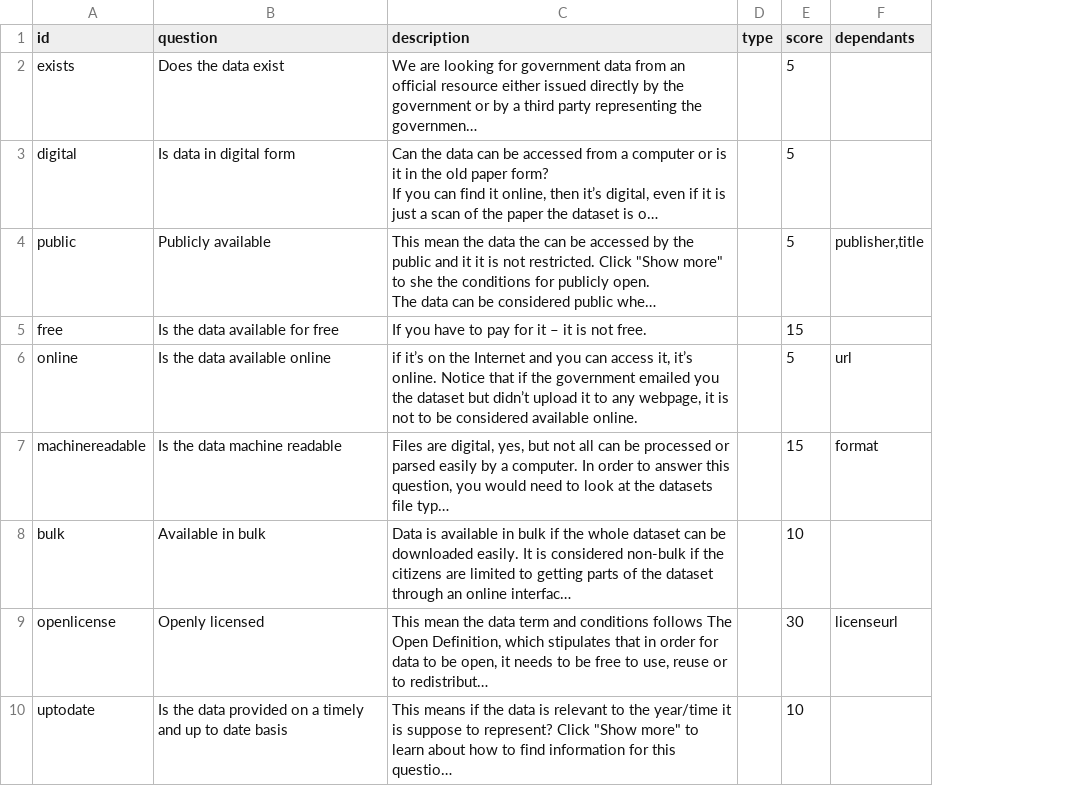
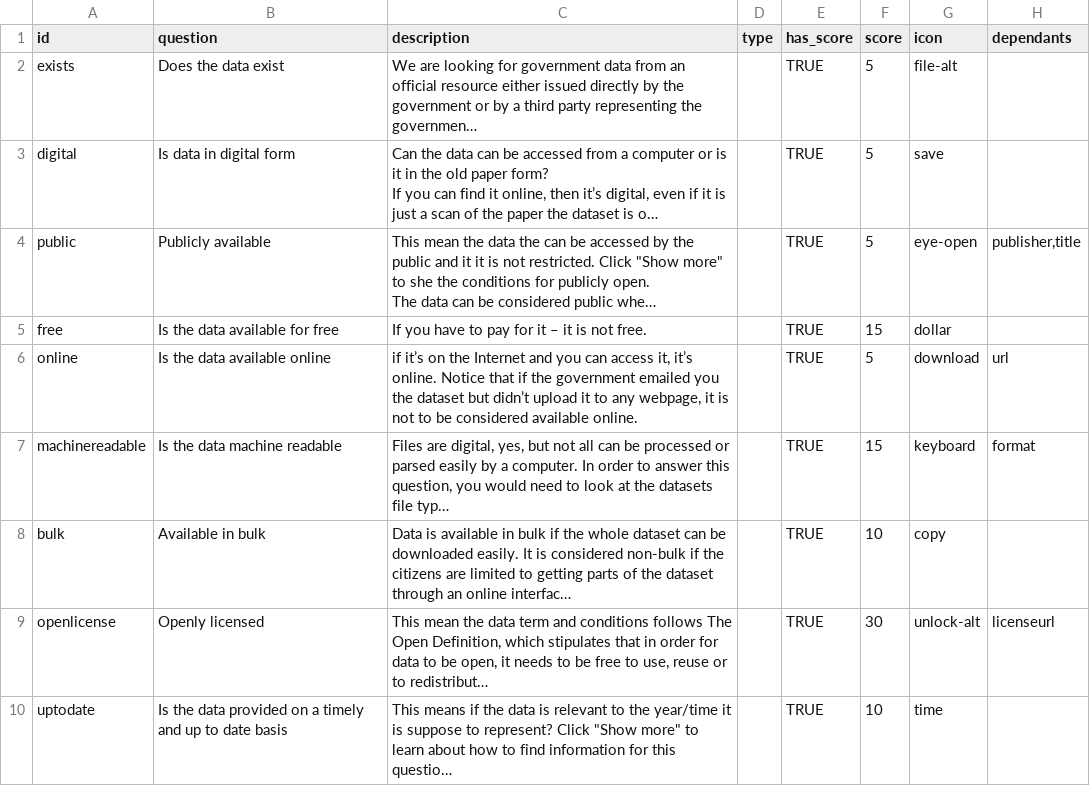
Before and after one commit to okfn/opendataindex, a CSV file: _data/questions.csv, drawn as a sheet; only a part is shown; long unchanged cells end in …; the diff names each change by its address in the sheet, - before the commit and + after, or states it on an @@ line.

```diff
--- a/_data/questions.csv
+++ b/_data/questions.csv
+column E (has_score), rows 2-10: all TRUE
+column G (icon), rows 2-10: file-alt | save | eye-open | dollar | download | keyboard | copy | unlock-alt | time
```
Also changed, not shown: _data/entries.csv, _data/places.csv.
